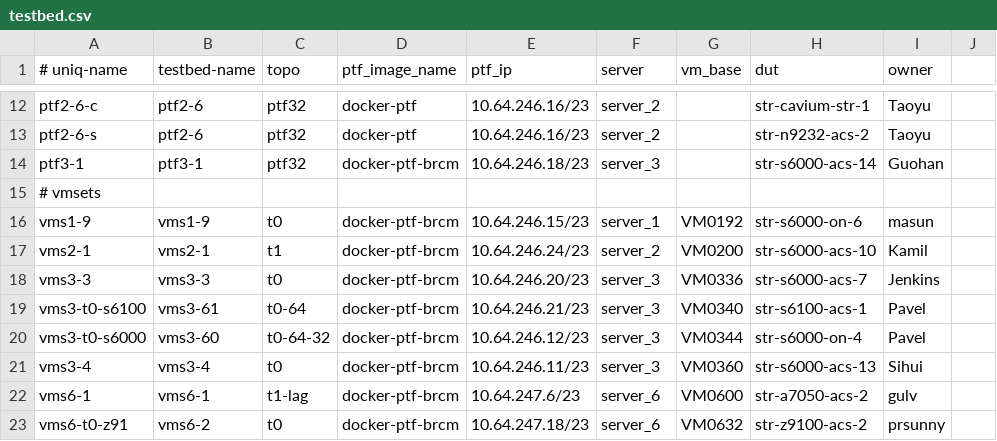
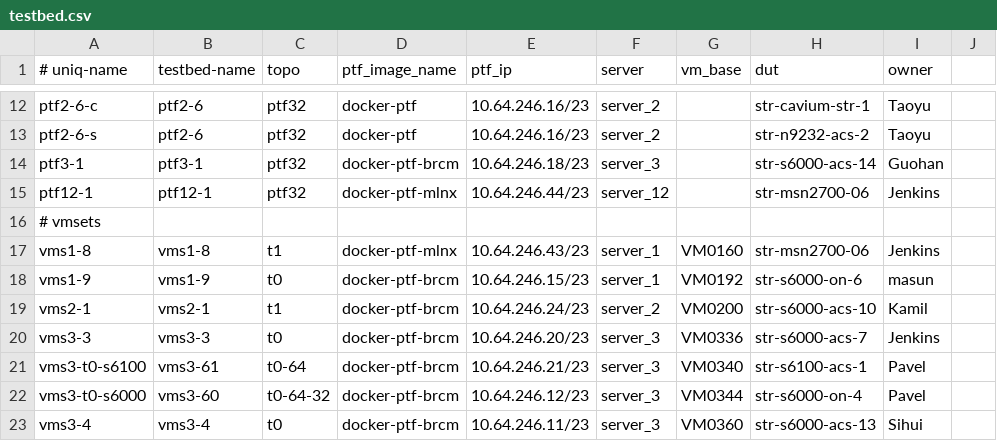
Before and after one commit to neethajohn/sonic-mgmt, a CSV file: ansible/testbed.csv, drawn as a sheet; only a part is shown, gaps mark what is left out; the shorter side is filled out with more unchanged rows.

Commit message:
Merged PR 695258: try to add msn2700-06 to nightly testbed
try to add msn2700-06 to nightly testbed

```diff
--- a/ansible/testbed.csv
+++ b/ansible/testbed.csv
@@ -14,3 +14,5 @@ ptf2-6-s,ptf2-6,ptf32,docker-ptf,10.64.246.16/23,server_2,,str-n9232-acs-2,Taoyu
 ptf3-1,ptf3-1,ptf32,docker-ptf-brcm,10.64.246.18/23,server_3,,str-s6000-acs-14,Guohan
+ptf12-1,ptf12-1,ptf32,docker-ptf-mlnx,10.64.246.44/23,server_12,,str-msn2700-06,Jenkins
 # vmsets
+vms1-8,vms1-8,t1,docker-ptf-mlnx,10.64.246.43/23,server_1,VM0160,str-msn2700-06,Jenkins
 vms1-9,vms1-9,t0,docker-ptf-brcm,10.64.246.15/23,server_1,VM0192,str-s6000-on-6,masun
```
Also changed, not shown: 1 other file.
